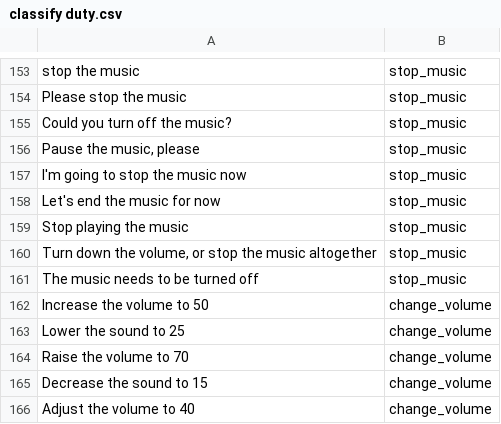
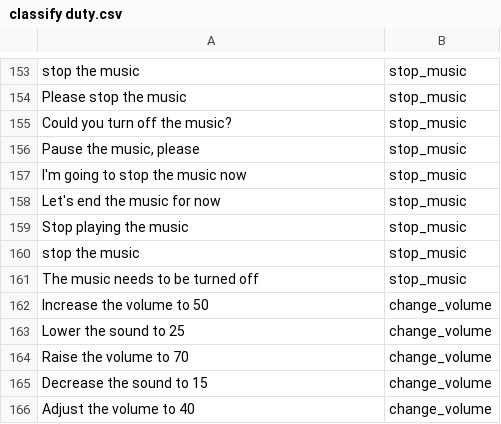
Before and after one commit to trunglam2002/datasets, a CSV file: classify duty.csv, drawn as a sheet; only a part is shown, gaps mark what is left out; the diff names each change by its address in the sheet, - before the commit and + after, or states it on an @@ line.

Commit message:
Update classify duty.csv

```diff
--- a/classify duty.csv
+++ b/classify duty.csv
-A160: Turn down the volume, or stop the music altogether
+A160: stop the music
```
